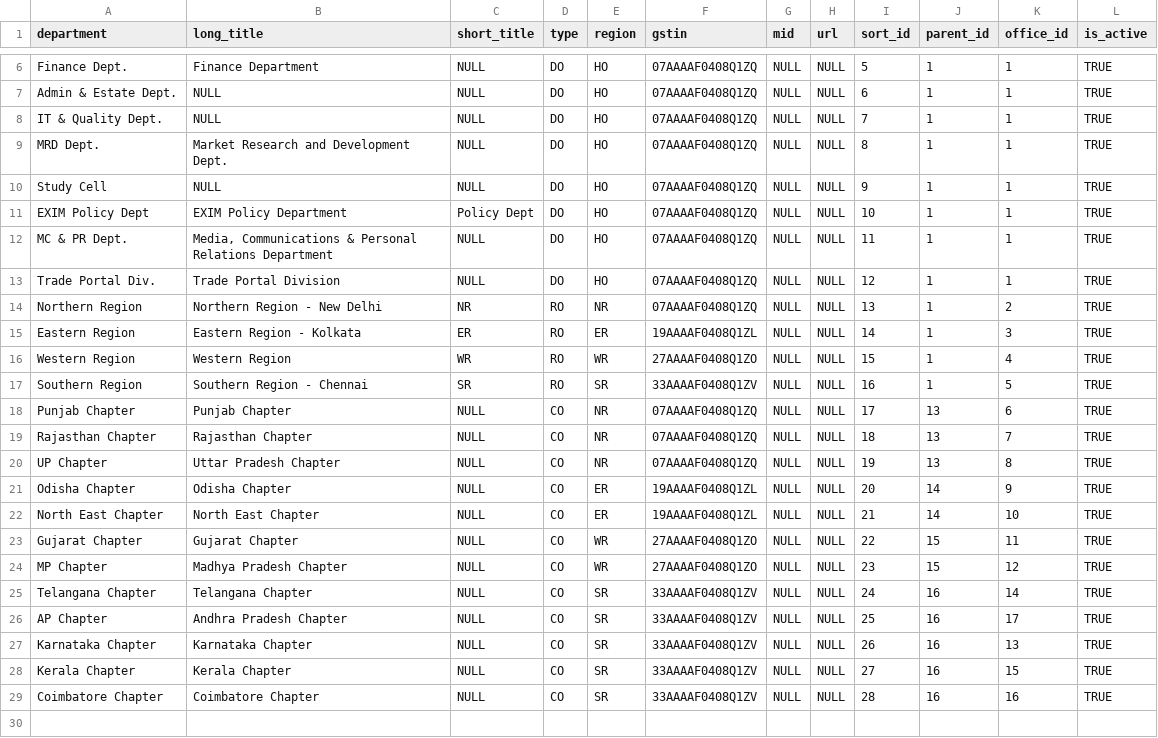
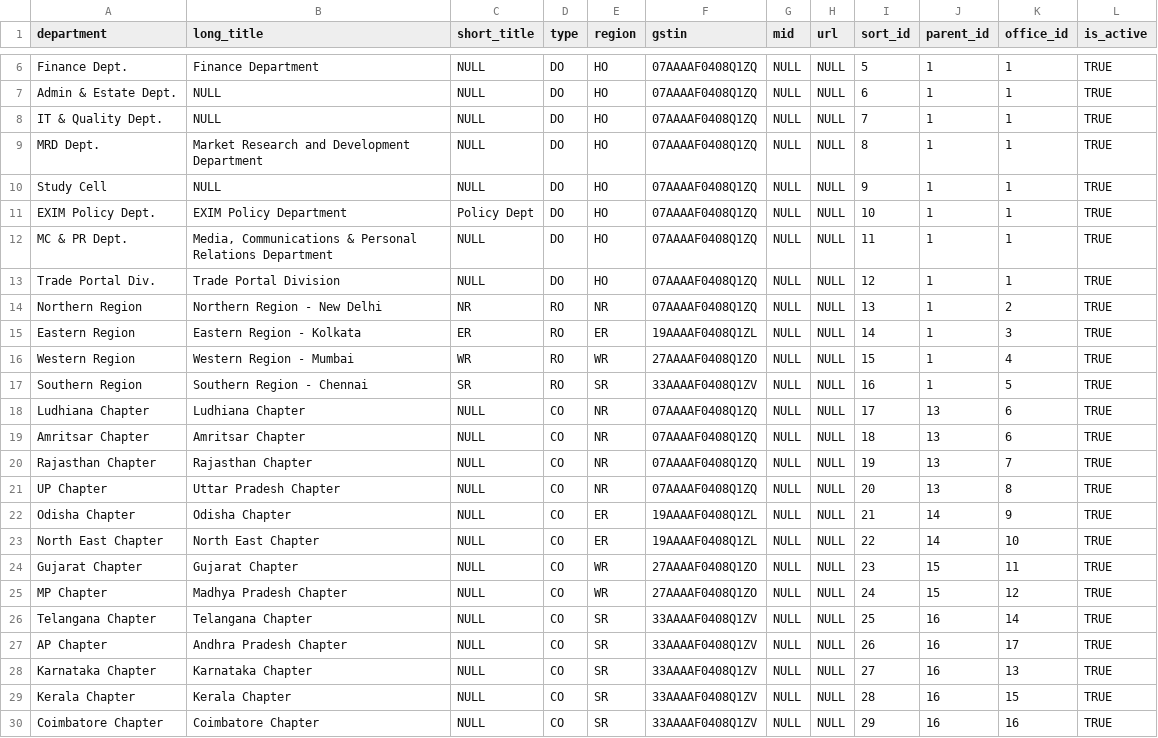
Before and after one commit to awsfieo/fieo.dev, a CSV file: database/seeders/data/departments.csv, drawn as a sheet; only a part is shown, gaps mark what is left out.

```diff
--- a/database/seeders/data/departments.csv
+++ b/database/seeders/data/departments.csv
@@ -8,5 +8,5 @@ Admin & Estate Dept.,NULL,NULL,DO,HO,07AAAAF0408Q1ZQ,NULL,NULL,6,1,1,TRUE
 IT & Quality Dept.,NULL,NULL,DO,HO,07AAAAF0408Q1ZQ,NULL,NULL,7,1,1,TRUE
-MRD Dept.,Market Research and Development Dept.,NULL,DO,HO,07AAAAF0408Q1ZQ,NULL,NULL,8,1,1,TRUE
+MRD Dept.,Market Research and Development Department,NULL,DO,HO,07AAAAF0408Q1ZQ,NULL,NULL,8,1,1,TRUE
 Study Cell,NULL,NULL,DO,HO,07AAAAF0408Q1ZQ,NULL,NULL,9,1,1,TRUE
-EXIM Policy Dept,EXIM Policy Department,Policy Dept,DO,HO,07AAAAF0408Q1ZQ,NULL,NULL,10,1,1,TRUE
+EXIM Policy Dept.,EXIM Policy Department,Policy Dept,DO,HO,07AAAAF0408Q1ZQ,NULL,NULL,10,1,1,TRUE
 MC & PR Dept.,"Media, Communications & Personal Relations Department",NULL,DO,HO,07AAAAF0408Q1ZQ,NULL,NULL,11,1,1,TRUE
@@ -15,15 +15,16 @@ Northern Region,Northern Region - New Delhi,NR,RO,NR,07AAAAF0408Q1ZQ,NULL,NULL,1
 Eastern Region,Eastern Region - Kolkata,ER,RO,ER,19AAAAF0408Q1ZL,NULL,NULL,14,1,3,TRUE
-Western Region,Western Region,WR,RO,WR,27AAAAF0408Q1ZO,NULL,NULL,15,1,4,TRUE
+Western Region,Western Region - Mumbai,WR,RO,WR,27AAAAF0408Q1ZO,NULL,NULL,15,1,4,TRUE
 Southern Region,Southern Region - Chennai,SR,RO,SR,33AAAAF0408Q1ZV,NULL,NULL,16,1,5,TRUE
-Punjab Chapter,Punjab Chapter,NULL,CO,NR,07AAAAF0408Q1ZQ,NULL,NULL,17,13,6,TRUE
-Rajasthan Chapter,Rajasthan Chapter,NULL,CO,NR,07AAAAF0408Q1ZQ,NULL,NULL,18,13,7,TRUE
-UP Chapter,Uttar Pradesh Chapter,NULL,CO,NR,07AAAAF0408Q1ZQ,NULL,NULL,19,13,8,TRUE
-Odisha Chapter,Odisha Chapter,NULL,CO,ER,19AAAAF0408Q1ZL,NULL,NULL,20,14,9,TRUE
-North East Chapter,North East Chapter,NULL,CO,ER,19AAAAF0408Q1ZL,NULL,NULL,21,14,10,TRUE
-Gujarat Chapter,Gujarat Chapter,NULL,CO,WR,27AAAAF0408Q1ZO,NULL,NULL,22,15,11,TRUE
-MP Chapter,Madhya Pradesh Chapter,NULL,CO,WR,27AAAAF0408Q1ZO,NULL,NULL,23,15,12,TRUE
-Telangana Chapter,Telangana Chapter,NULL,CO,SR,33AAAAF0408Q1ZV,NULL,NULL,24,16,14,TRUE
-AP Chapter,Andhra Pradesh Chapter,NULL,CO,SR,33AAAAF0408Q1ZV,NULL,NULL,25,16,17,TRUE
-Karnataka Chapter,Karnataka Chapter,NULL,CO,SR,33AAAAF0408Q1ZV,NULL,NULL,26,16,13,TRUE
-Kerala Chapter,Kerala Chapter,NULL,CO,SR,33AAAAF0408Q1ZV,NULL,NULL,27,16,15,TRUE
-Coimbatore Chapter,Coimbatore Chapter,NULL,CO,SR,33AAAAF0408Q1ZV,NULL,NULL,28,16,16,TRUE
+Ludhiana Chapter,Ludhiana Chapter,NULL,CO,NR,07AAAAF0408Q1ZQ,NULL,NULL,17,13,6,TRUE
+Amritsar Chapter,Amritsar Chapter,NULL,CO,NR,07AAAAF0408Q1ZQ,NULL,NULL,18,13,6,TRUE
+Rajasthan Chapter,Rajasthan Chapter,NULL,CO,NR,07AAAAF0408Q1ZQ,NULL,NULL,19,13,7,TRUE
+UP Chapter,Uttar Pradesh Chapter,NULL,CO,NR,07AAAAF0408Q1ZQ,NULL,NULL,20,13,8,TRUE
+Odisha Chapter,Odisha Chapter,NULL,CO,ER,19AAAAF0408Q1ZL,NULL,NULL,21,14,9,TRUE
+North East Chapter,North East Chapter,NULL,CO,ER,19AAAAF0408Q1ZL,NULL,NULL,22,14,10,TRUE
+Gujarat Chapter,Gujarat Chapter,NULL,CO,WR,27AAAAF0408Q1ZO,NULL,NULL,23,15,11,TRUE
+MP Chapter,Madhya Pradesh Chapter,NULL,CO,WR,27AAAAF0408Q1ZO,NULL,NULL,24,15,12,TRUE
+Telangana Chapter,Telangana Chapter,NULL,CO,SR,33AAAAF0408Q1ZV,NULL,NULL,25,16,14,TRUE
+AP Chapter,Andhra Pradesh Chapter,NULL,CO,SR,33AAAAF0408Q1ZV,NULL,NULL,26,16,17,TRUE
+Karnataka Chapter,Karnataka Chapter,NULL,CO,SR,33AAAAF0408Q1ZV,NULL,NULL,27,16,13,TRUE
+Kerala Chapter,Kerala Chapter,NULL,CO,SR,33AAAAF0408Q1ZV,NULL,NULL,28,16,15,TRUE
+Coimbatore Chapter,Coimbatore Chapter,NULL,CO,SR,33AAAAF0408Q1ZV,NULL,NULL,29,16,16,TRUE
```
Also changed, not shown: database/seeders/data/DB/departments.csv, database/seeders/data/DB/designations.csv, 8 other files.
